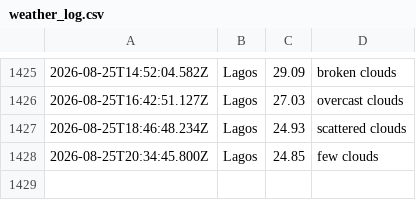
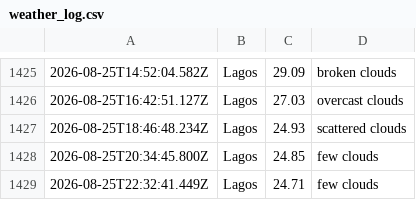
Before and after one commit to Obiuno/waether-api, a CSV file: data/weather_log.csv, drawn as a sheet; only a part is shown, gaps mark what is left out; the diff names each change by its address in the sheet, - before the commit and + after, or states it on an @@ line.

```diff
--- a/data/weather_log.csv
+++ b/data/weather_log.csv
+row 1429: 2026-08-25T22:32:41.449Z | Lagos | 24.71 | few clouds
```
Also changed, not shown: 1 other file.
